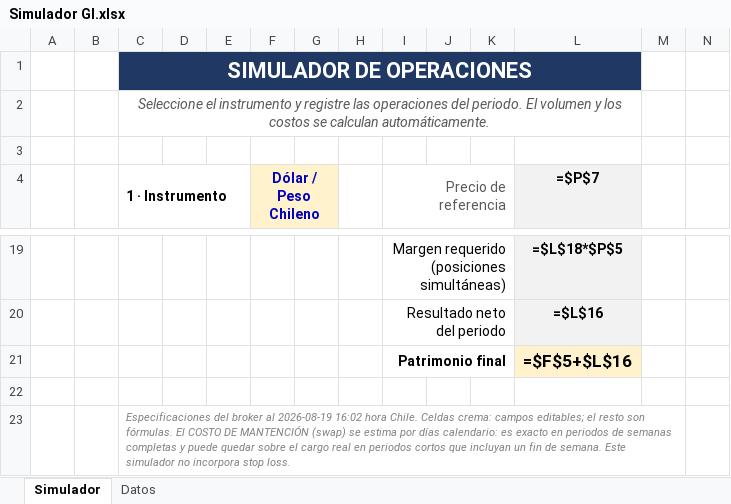
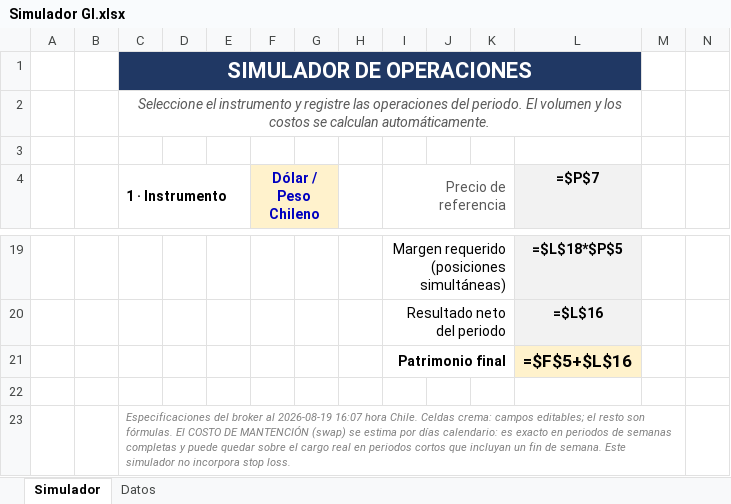
Before and after one commit to ramaDben/grupo-analisis-mercado, an Excel workbook: calculadoras excel/Simulador GI.xlsx, sheet Simulador, drawn as a sheet; only a part is shown, gaps mark what is left out; values as stored, in another font and other column widths than the file's, no borders; formulas without a stored value are shown as written; charts and pictures and conditional formats not drawn; the diff names each change by its address in the sheet, - before the commit and + after, or states it on an @@ line.

```diff
--- a/calculadoras excel/Simulador GI.xlsx (sheet Simulador)
+++ b/calculadoras excel/Simulador GI.xlsx (sheet Simulador)
-C23 (1 · Instrumento): …al 2026-08-19 16:02 hora Chile.…
+C23 (1 · Instrumento): …al 2026-08-19 16:07 hora Chile.…
```
Also changed, not shown: sheet Datos, 3 other files.
